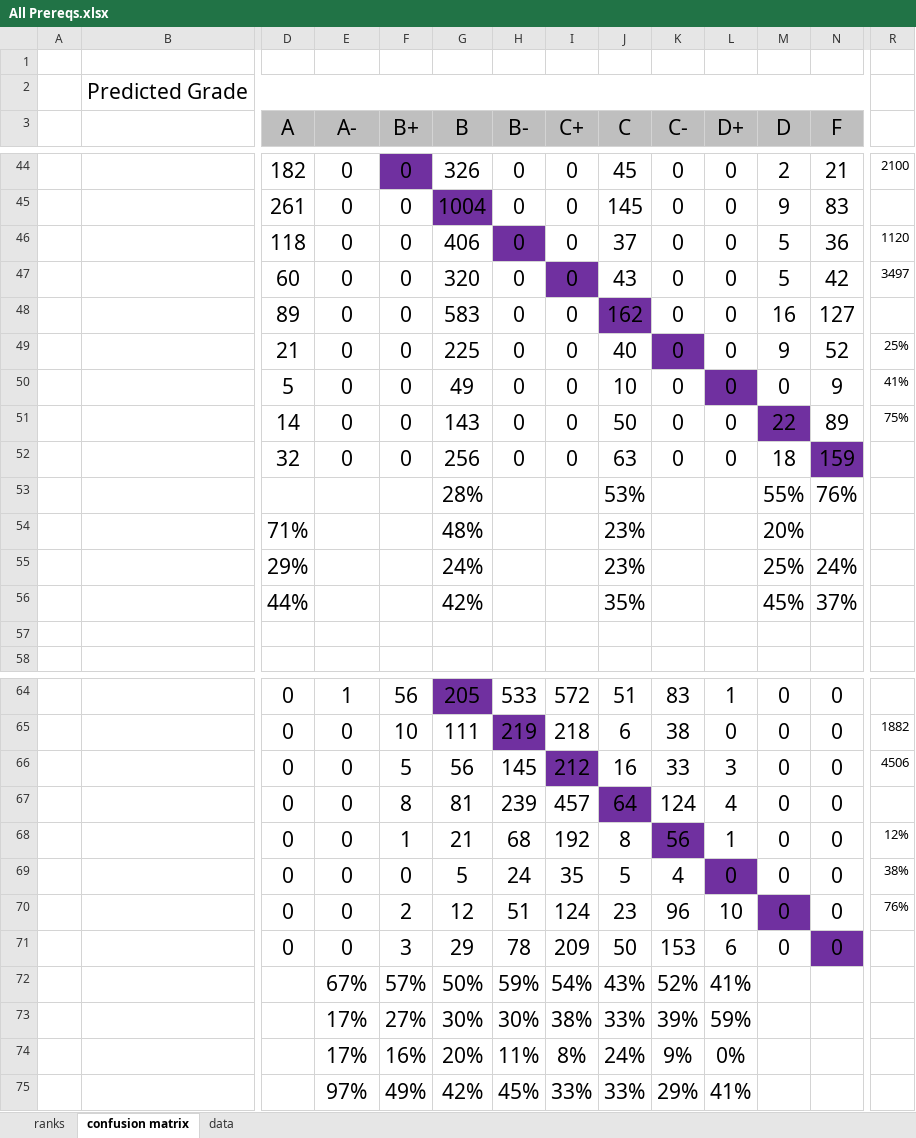
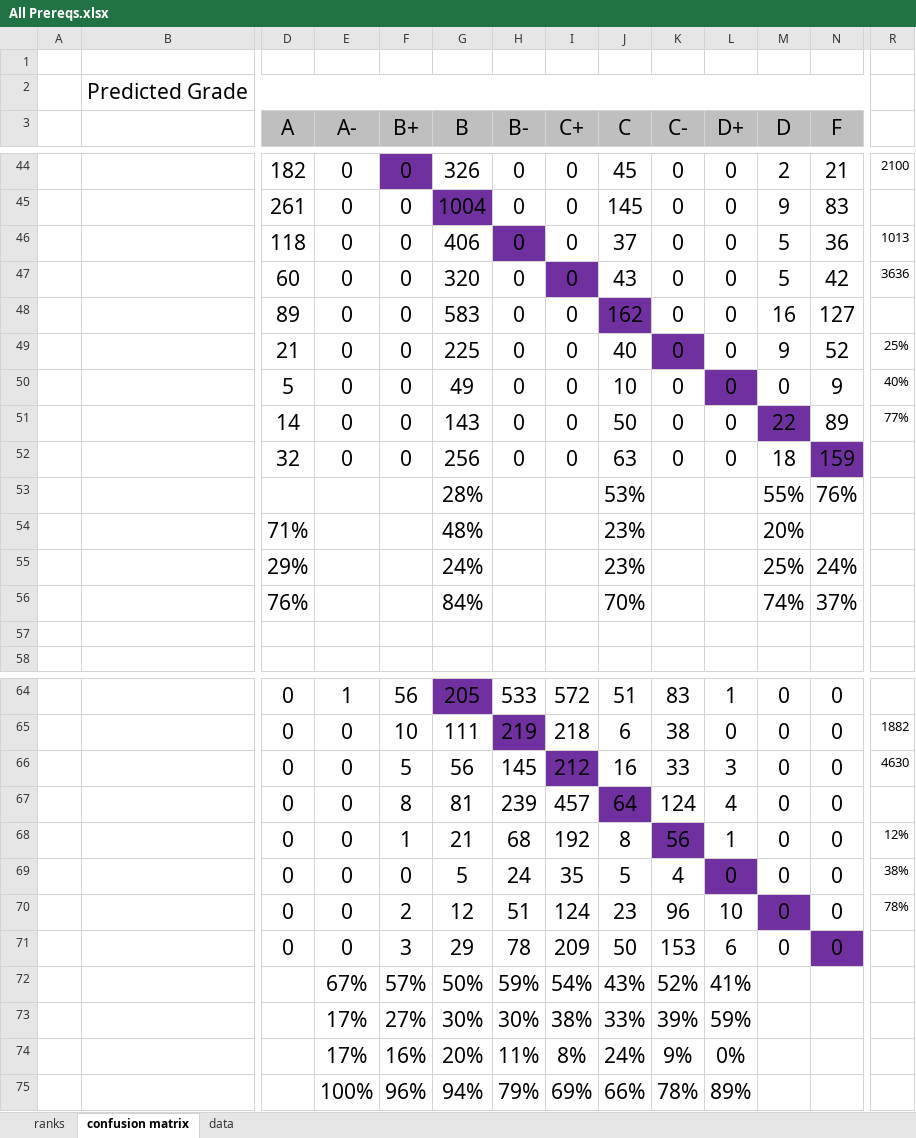
Before and after one commit to eross-uwp/Server, an Excel workbook: postrequisite_prediction/analysis/All Prereqs.xlsx, sheet confusion matrix, drawn as a sheet; only a part is shown, gaps mark what is left out; values as stored, in another font and other column widths than the file's, no borders; conditional formats not drawn; removed rows and columns are numbered as before the commit, all else as after; rows hold the shown columns only; the diff covers the shown part only; the diff names each change by its address in the sheet, - before the commit and + after, or states it on an @@ line.

```diff
--- a/postrequisite_prediction/analysis/All Prereqs.xlsx (sheet confusion matrix)
+++ b/postrequisite_prediction/analysis/All Prereqs.xlsx (sheet confusion matrix)
-R46: 1120
+R46: 1013
-R47: 3497
+R47: 3636
-R50: 41%
+R50: 40%
-R51: 75%
+R51: 77%
-row 56:  |  | 44% |  |  | 42% |  |  | 35% |  |  | 45% | 37%
+row 56:  |  | 76% |  |  | 84% |  |  | 70% |  |  | 74% | 37%
-R66: 4506
+R66: 4630
-R70: 76%
+R70: 78%
-row 75:  |  |  | 97% | 49% | 42% | 45% | 33% | 33% | 29% | 41%
+row 75:  |  |  | 100% | 96% | 94% | 79% | 69% | 66% | 78% | 89%
```
Also changed, not shown: 2 added rows, 2 removed rows and 9 edited cells elsewhere in this sheet, formulas that keep their value, postrequisite_prediction/analysis/Immediate Prereqs.xlsx, postrequisite_prediction/analysis/Root Prereqs.xlsx.
